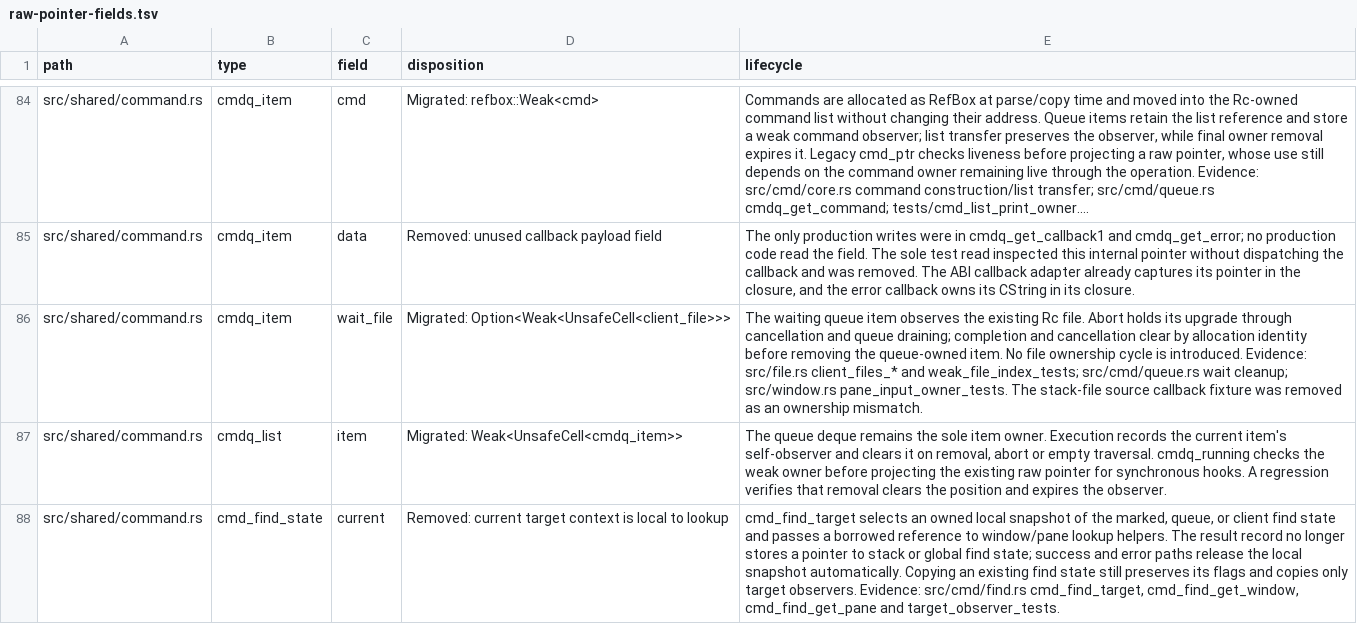
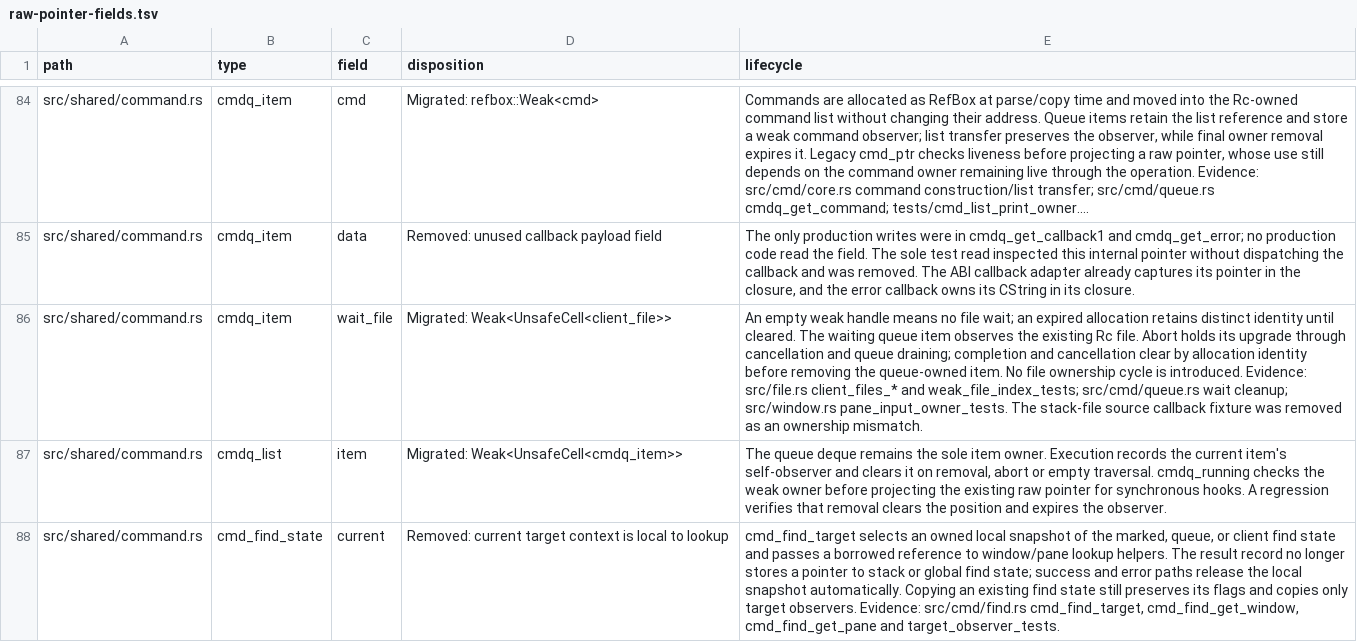
Before and after one commit to blmarket/hmux, a TSV file: docs/raw-pointer-fields.tsv, drawn as a sheet; only a part is shown, gaps mark what is left out; long unchanged cells end in …; the diff names each change by its address in the sheet, - before the commit and + after, or states it on an @@ line.

Commit message:
Use empty weak handle for absent file wait

```diff
--- a/docs/raw-pointer-fields.tsv
+++ b/docs/raw-pointer-fields.tsv
-D86 (disposition): Migrated: Option<Weak<UnsafeCell<client_file>>>
+D86 (disposition): Migrated: Weak<UnsafeCell<client_file>>
-E86 (lifecycle): The waiting…
+E86 (lifecycle): An empty weak handle means no file wait; an expired allocation retains distinct identity until cleared. The waiting…
```
Also changed, not shown: 4 other files.
